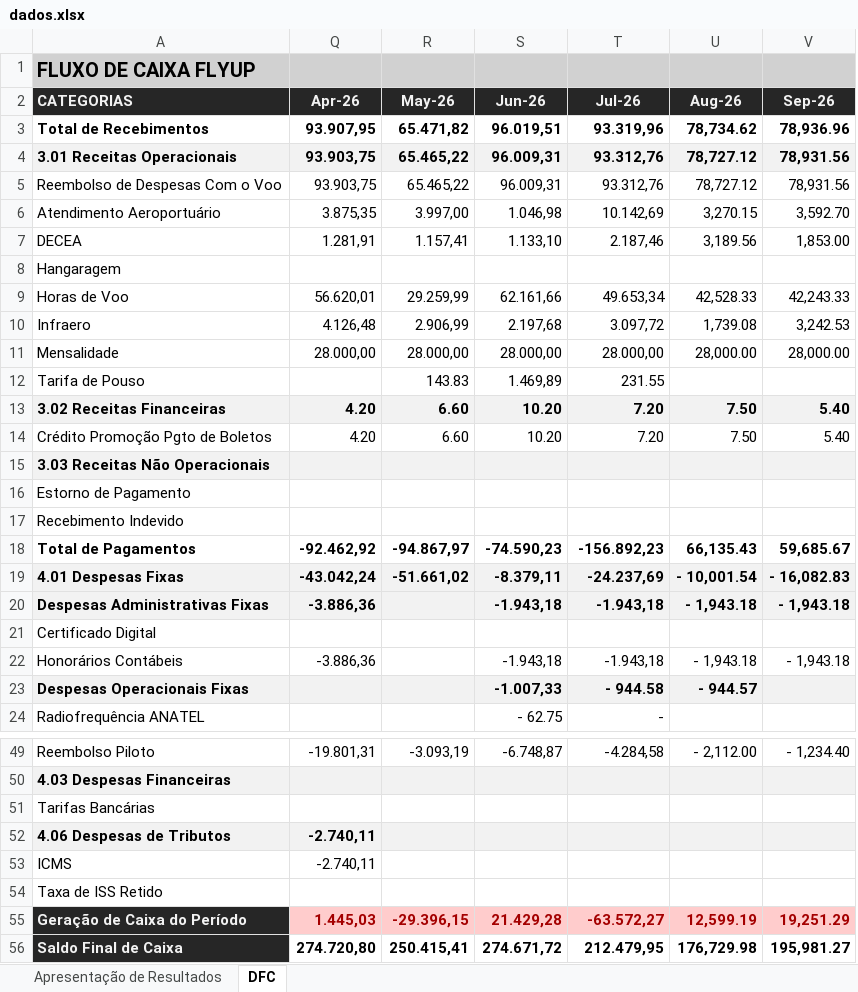
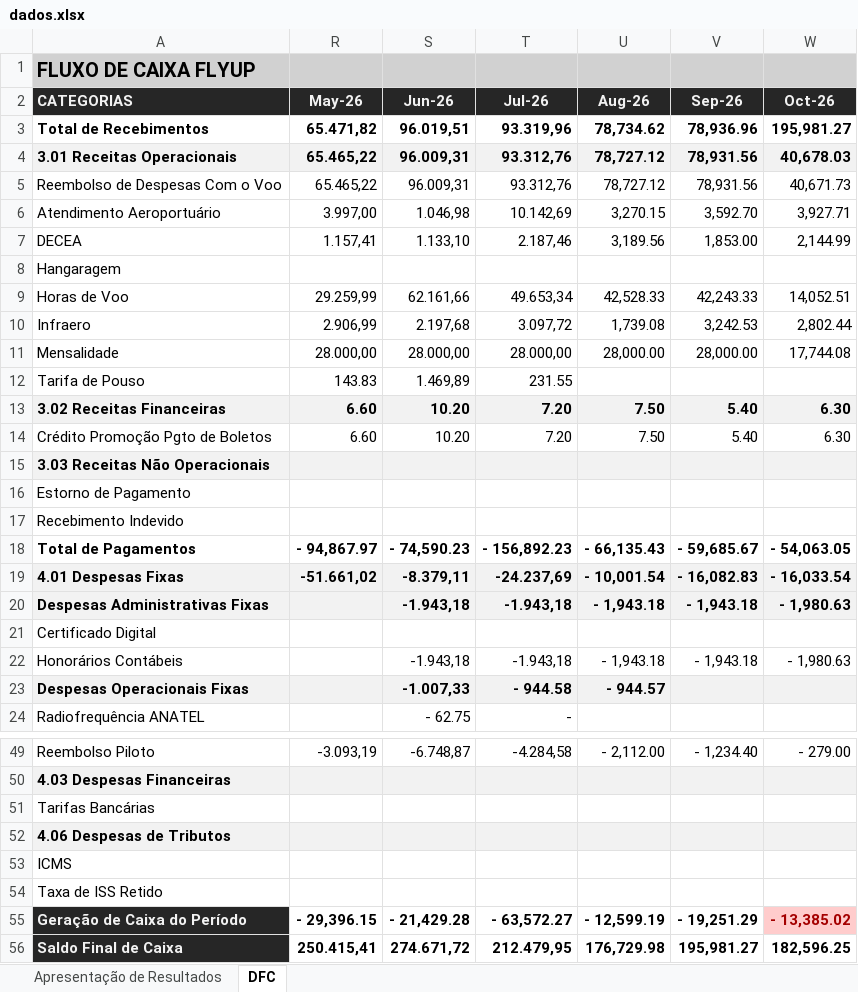
Before and after one commit to Lucas-BPO/Dashboard-Financeiro-Gerencial-Flyup, an Excel workbook: dados.xlsx, sheet DFC, drawn as a sheet; only a part is shown, gaps mark what is left out; values as stored, in another font and other column widths than the file's, no borders; conditional formats not drawn; removed rows and columns are numbered as before the commit, all else as after; the diff names each change by its address in the sheet, - before the commit and + after, or states it on an @@ line.

```diff
--- a/dados.xlsx (sheet DFC)
+++ b/dados.xlsx (sheet DFC)
@@ column Q (Apr-26) hidden, rows 3-22: 93.907,95 | 93.903,75 | 93.903,75 | 3.875,35 | 1.281,91 |  | 56.620,01 | 4.126,48 | 28.000,00 |  | 4.20 | 4.20 |  |  |  | -92.462,92 | -43.042,24 | -3.886,36 |  | -3.886,36; rows 49-56: -19.801,31 |  |  | -2.740,11 | -2.740,11 |  | 1.445,03 | 274.720,80 @@
+column W (Oct-26), rows 3-22: 195,981.27 | 40,678.03 | 40,671.73 | 3,927.71 | 2,144.99 |  | 14,052.51 | 2,802.44 | 17,744.08 |  | 6.30 | 6.30 |  |  |  | - 54,063.05 | - 16,033.54 | - 1,980.63 |  | - 1,980.63; rows 49-56: - 279.00 |  |  |  |  |  | - 13,385.02 | 182,596.25
-R18 (May-26): -94.867,97
+R18 (May-26): - 94,867.97
-S18 (Jun-26): -74.590,23
+S18 (Jun-26): - 74,590.23
-T18 (Jul-26): -156.892,23
+T18 (Jul-26): - 156,892.23
-U18 (Aug-26): 66,135.43
+U18 (Aug-26): - 66,135.43
-V18 (Sep-26): 59,685.67
+V18 (Sep-26): - 59,685.67
-R55 (May-26): -29.396,15
+R55 (May-26): - 29,396.15
@@ R55:V55 fill: #FFCCCC → none, text colour: #A40000 → black @@
-S55 (Jun-26): 21.429,28
+S55 (Jun-26): - 21,429.28
-T55 (Jul-26): -63.572,27
+T55 (Jul-26): - 63,572.27
-U55 (Aug-26): 12,599.19
+U55 (Aug-26): - 12,599.19
-V55 (Sep-26): 19,251.29
+V55 (Sep-26): - 19,251.29
```
Also changed, not shown: sheet Apresentação de Resultados, hidden cells, 1 other file.
